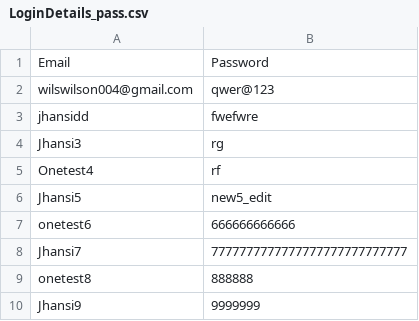
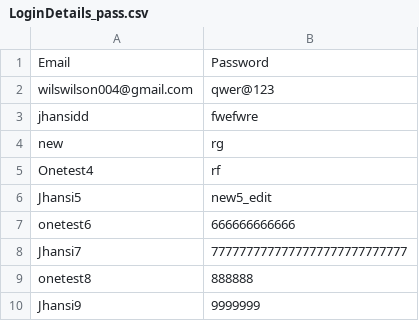
Before and after one commit to kevin-mooney/FT_SVT_TestAsset, a CSV file: DatasetProject/Datasets/LoginDetails_pass.csv, drawn as a sheet.

```diff
--- a/DatasetProject/Datasets/LoginDetails_pass.csv
+++ b/DatasetProject/Datasets/LoginDetails_pass.csv
@@ -3,3 +3,3 @@ wilswilson004@gmail.com,qwer@123
 jhansidd,fwefwre
-Jhansi3,rg
+new,rg
 Onetest4,rf
```
Also changed, not shown: 1 other file.
